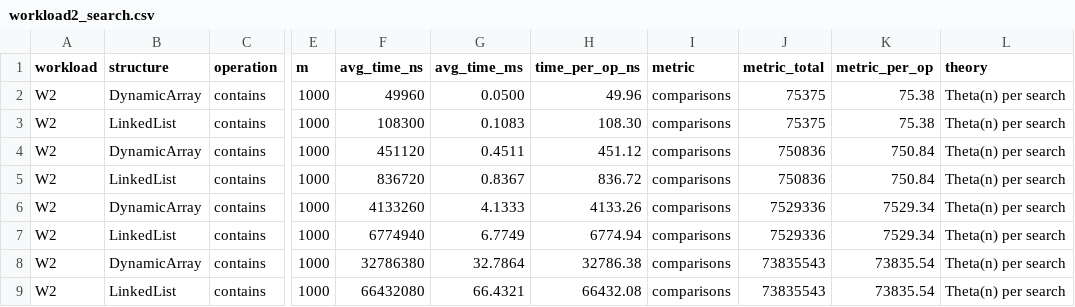
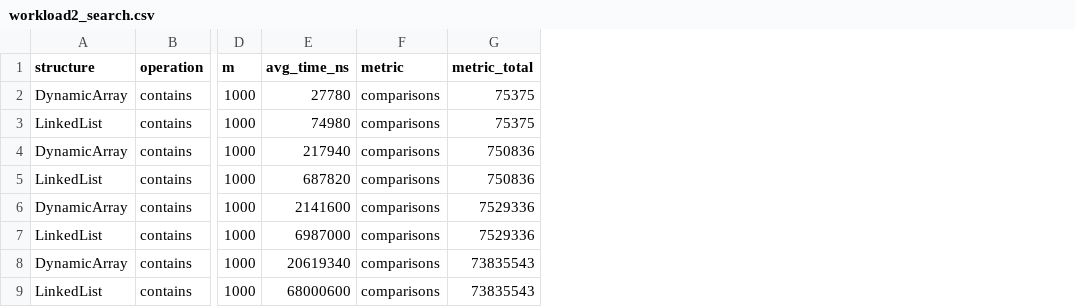
Before and after one commit to pikoUsername/assignment-2, a CSV file: results/tables/workload2_search.csv, drawn as a sheet; only a part is shown, gaps mark what is left out; removed rows and columns are numbered as before the commit, all else as after; the diff names each change by its address in the sheet, - before the commit and + after, or states it on an @@ line.

```diff
--- a/results/tables/workload2_search.csv
+++ b/results/tables/workload2_search.csv
-column A (workload), rows 2-9: all W2
-column G (avg_time_ms), rows 2-9: 0.0500 | 0.1083 | 0.4511 | 0.8367 | 4.1333 | 6.7749 | 32.7864 | 66.4321
-column H (time_per_op_ns), rows 2-9: 49.96 | 108.30 | 451.12 | 836.72 | 4133.26 | 6774.94 | 32786.38 | 66432.08
-column K (metric_per_op), rows 2-9: 75.38 | 75.38 | 750.84 | 750.84 | 7529.34 | 7529.34 | 73835.54 | 73835.54
-column L (theory), rows 2-9: all Theta(n) per search
-E2 (avg_time_ns): 49960
+E2 (avg_time_ns): 27780
-E3 (avg_time_ns): 108300
+E3 (avg_time_ns): 74980
-E4 (avg_time_ns): 451120
+E4 (avg_time_ns): 217940
-E5 (avg_time_ns): 836720
+E5 (avg_time_ns): 687820
-E6 (avg_time_ns): 4133260
+E6 (avg_time_ns): 2141600
-E7 (avg_time_ns): 6774940
+E7 (avg_time_ns): 6987000
-E8 (avg_time_ns): 32786380
+E8 (avg_time_ns): 20619340
-E9 (avg_time_ns): 66432080
+E9 (avg_time_ns): 68000600
```
Also changed, not shown: results/tables/workload1_random_access.csv, results/tables/workload3_insert_remove.csv, 16 other files.
